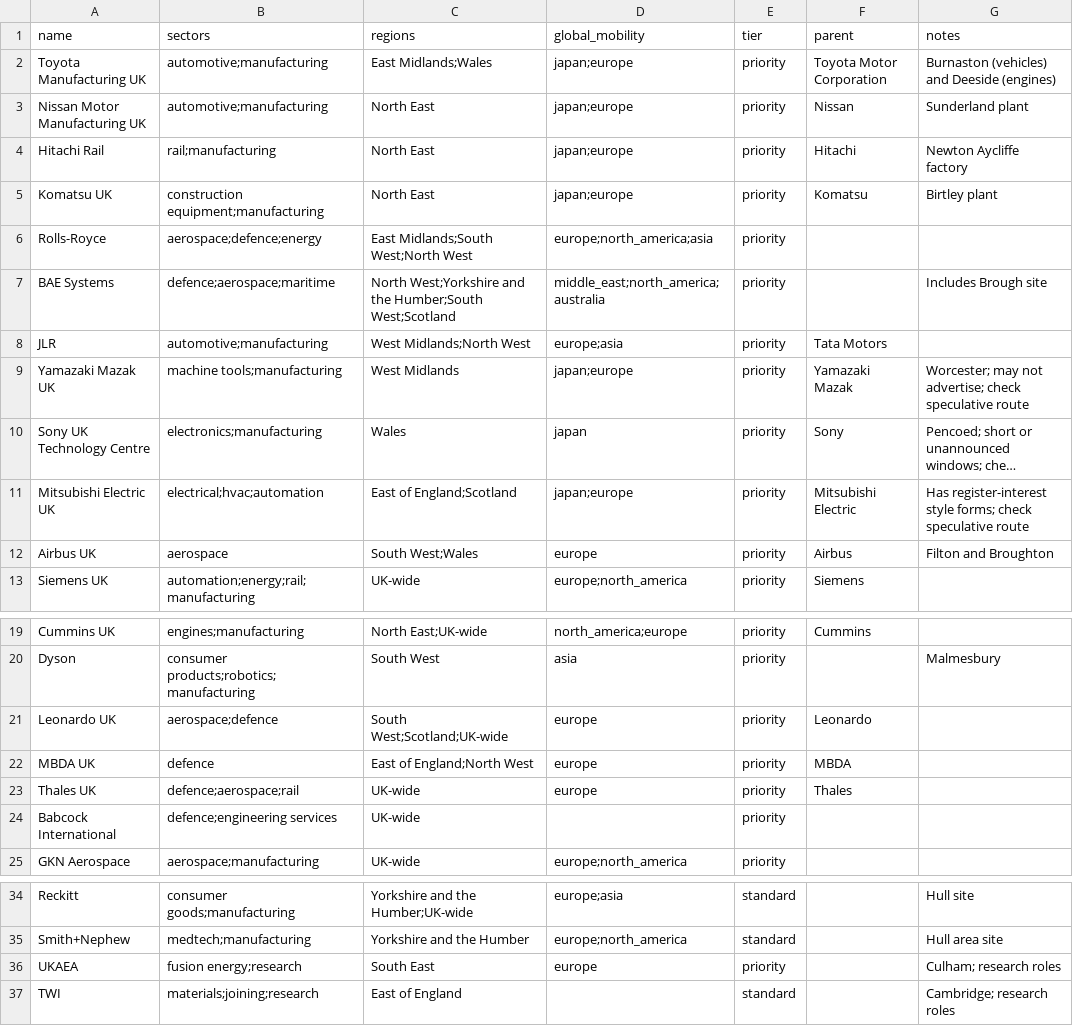
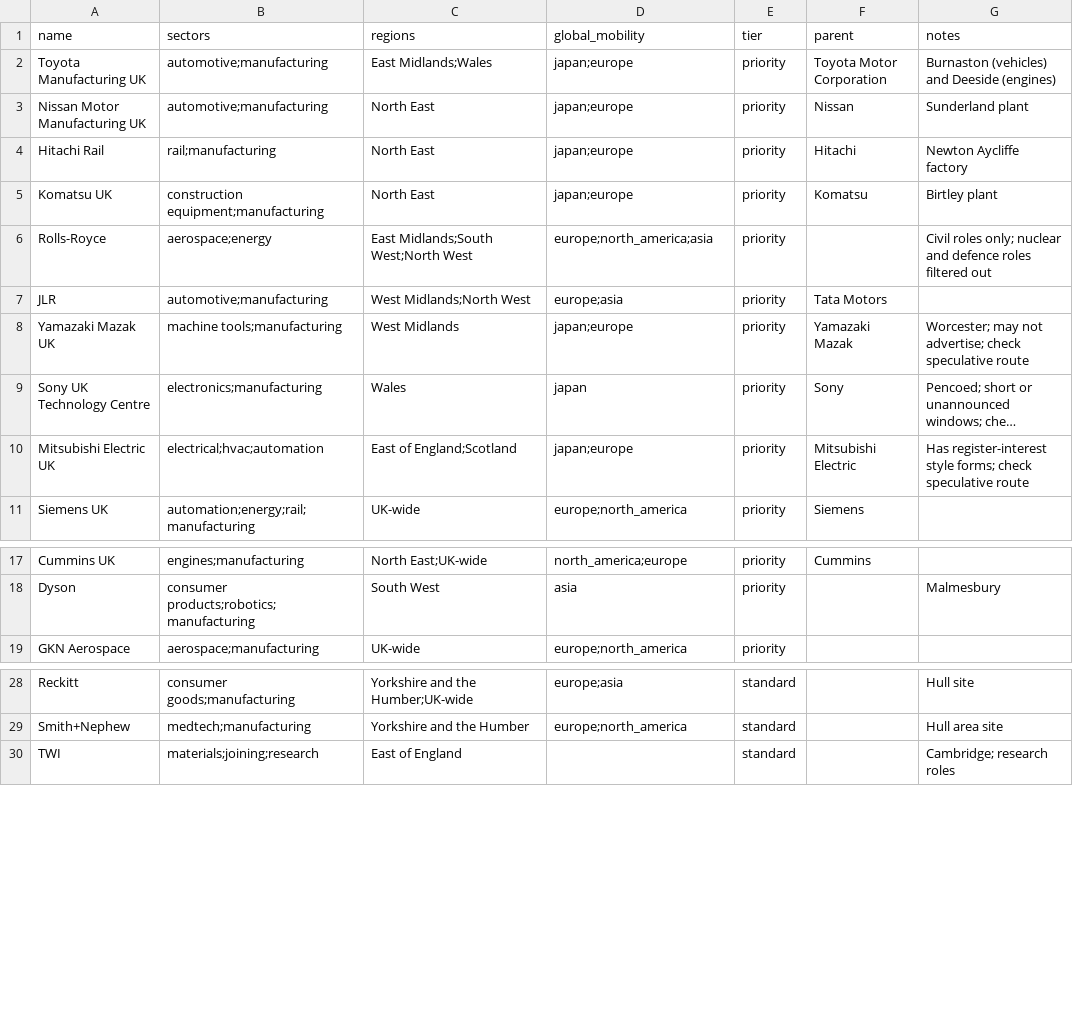
Before and after one commit to JaafarAlDarukee/nimbus, a CSV file: data/seed/companies.csv, drawn as a sheet; only a part is shown, gaps mark what is left out; long unchanged cells end in …; the diff names each change by its address in the sheet, - before the commit and + after, or states it on an @@ line.

```diff
--- a/data/seed/companies.csv
+++ b/data/seed/companies.csv
-B6 (sectors): aerospace;defence;energy
+B6 (sectors): aerospace;energy
-G6 (notes): (empty)
+G6 (notes): Civil roles only; nuclear and defence roles filtered out
-row 7: BAE Systems | defence;aerospace;maritime | North West;Yorkshire and the Humber;South West;Scotland | middle_east;north_america;australia | priority |  | Includes Brough site
-row 12: Airbus UK | aerospace | South West;Wales | europe | priority | Airbus | Filton and Broughton
-row 21: Leonardo UK | aerospace;defence | South West;Scotland;UK-wide | europe | priority | Leonardo
-row 22: MBDA UK | defence | East of England;North West | europe | priority | MBDA
-row 23: Thales UK | defence;aerospace;rail | UK-wide | europe | priority | Thales
-row 24: Babcock International | defence;engineering services | UK-wide |  | priority
-row 36: UKAEA | fusion energy;research | South East | europe | priority |  | Culham; research roles
```
Also changed, not shown: data/seed/boards.csv, 2 other files.
